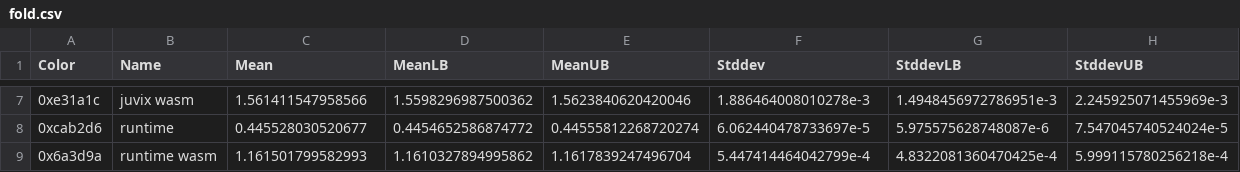
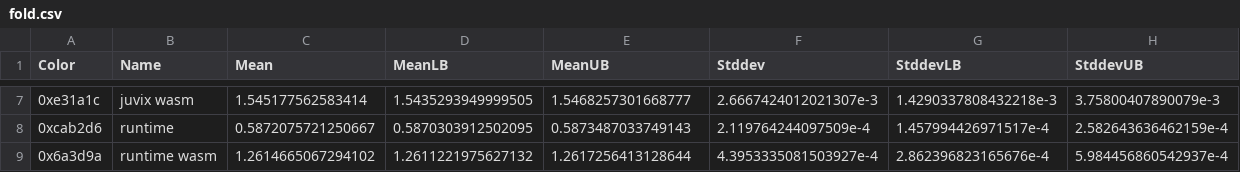
Before and after one commit to paulcadman/juvix-nightly-builds, a CSV file: benchmark-results/csv/fold.csv, drawn as a sheet; only a part is shown, gaps mark what is left out; the diff covers the shown part only.

```diff
--- a/benchmark-results/csv/fold.csv
+++ b/benchmark-results/csv/fold.csv
@@ -7,3 +7,3 @@ Color,Name,Mean,MeanLB,MeanUB,Stddev,StddevLB,StddevUB
-0xe31a1c,juvix wasm,1.561411547958566,1.5598296987500362,1.5623840620420046,1.886464008010278e-3,1.4948456972786951e-3,2.245925071455969e-3
-0xcab2d6,runtime,0.445528030520677,0.4454652586874772,0.44555812268720274,6.062440478733697e-5,5.975575628748087e-6,7.547045740524024e-5
-0x6a3d9a,runtime wasm,1.161501799582993,1.1610327894995862,1.1617839247496704,5.447414464042799e-4,4.8322081360470425e-4,5.999115780256218e-4
+0xe31a1c,juvix wasm,1.545177562583414,1.5435293949999505,1.5468257301668777,2.6667424012021307e-3,1.4290337808432218e-3,3.75800407890079e-3
+0xcab2d6,runtime,0.5872075721250667,0.5870303912502095,0.5873487033749143,2.119764244097509e-4,1.457994426971517e-4,2.582643636462159e-4
+0x6a3d9a,runtime wasm,1.2614665067294102,1.2611221975627132,1.2617256413128644,4.3953335081503927e-4,2.862396823165676e-4,5.984456860542937e-4
```
Also changed, not shown: 30 edited cells elsewhere in this file, benchmark-results/csv/ackermann.csv, benchmark-results/csv/cps.csv, 17 other files.
